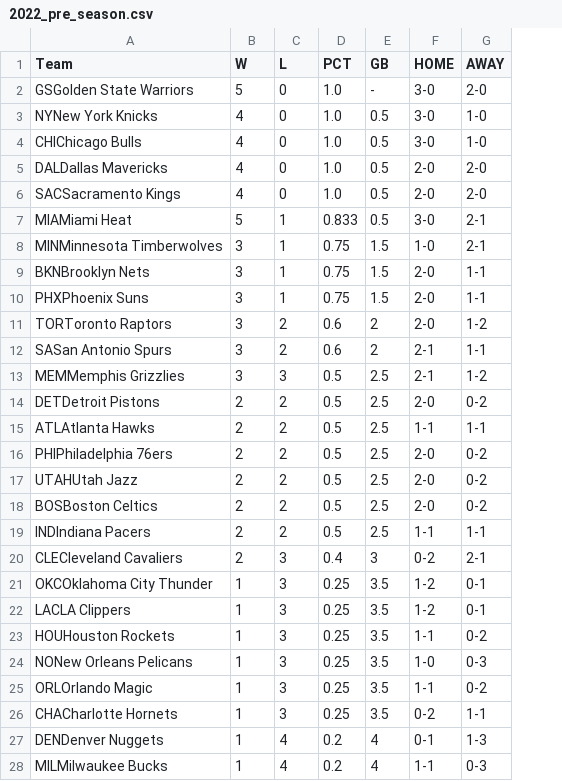
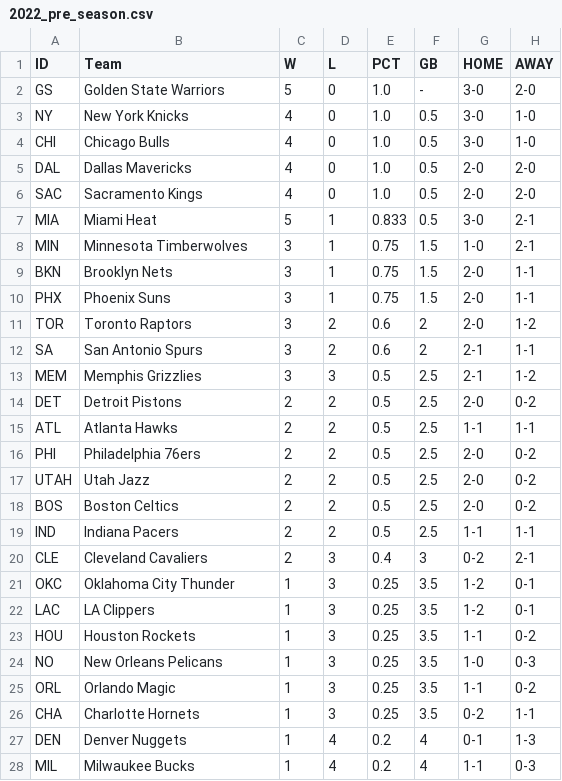
Before and after one commit to Blunt10K/NBA, a CSV file: team_standings/pre_season/2022_pre_season.csv, drawn as a sheet; only a part is shown; addresses are those after the commit; the diff covers the shown part only; the diff names each change by its address in the sheet, - before the commit and + after, or states it on an @@ line.

```diff
--- a/team_standings/pre_season/2022_pre_season.csv
+++ b/team_standings/pre_season/2022_pre_season.csv
+column A (ID), rows 2-28: GS | NY | CHI | DAL | SAC | MIA | MIN | BKN | PHX | TOR | SA | MEM | DET | ATL | PHI | UTAH | BOS | IND | CLE | OKC | LAC | HOU | NO | ORL | CHA | DEN | MIL
-B2 (Team): GSGolden State Warriors
+B2 (Team): Golden State Warriors
-B3 (Team): NYNew York Knicks
+B3 (Team): New York Knicks
-B4 (Team): CHIChicago Bulls
+B4 (Team): Chicago Bulls
-B5 (Team): DALDallas Mavericks
+B5 (Team): Dallas Mavericks
-B6 (Team): SACSacramento Kings
+B6 (Team): Sacramento Kings
-B7 (Team): MIAMiami Heat
+B7 (Team): Miami Heat
-B8 (Team): MINMinnesota Timberwolves
+B8 (Team): Minnesota Timberwolves
-B9 (Team): BKNBrooklyn Nets
+B9 (Team): Brooklyn Nets
-B10 (Team): PHXPhoenix Suns
+B10 (Team): Phoenix Suns
-B11 (Team): TORToronto Raptors
+B11 (Team): Toronto Raptors
-B12 (Team): SASan Antonio Spurs
+B12 (Team): San Antonio Spurs
-B13 (Team): MEMMemphis Grizzlies
+B13 (Team): Memphis Grizzlies
-B14 (Team): DETDetroit Pistons
+B14 (Team): Detroit Pistons
-B15 (Team): ATLAtlanta Hawks
+B15 (Team): Atlanta Hawks
-B16 (Team): PHIPhiladelphia 76ers
+B16 (Team): Philadelphia 76ers
-B17 (Team): UTAHUtah Jazz
+B17 (Team): Utah Jazz
-B18 (Team): BOSBoston Celtics
+B18 (Team): Boston Celtics
-B19 (Team): INDIndiana Pacers
+B19 (Team): Indiana Pacers
-B20 (Team): CLECleveland Cavaliers
+B20 (Team): Cleveland Cavaliers
-B21 (Team): OKCOklahoma City Thunder
+B21 (Team): Oklahoma City Thunder
-B22 (Team): LACLA Clippers
+B22 (Team): LA Clippers
-B23 (Team): HOUHouston Rockets
+B23 (Team): Houston Rockets
-B24 (Team): NONew Orleans Pelicans
+B24 (Team): New Orleans Pelicans
-B25 (Team): ORLOrlando Magic
+B25 (Team): Orlando Magic
-B26 (Team): CHACharlotte Hornets
+B26 (Team): Charlotte Hornets
-B27 (Team): DENDenver Nuggets
+B27 (Team): Denver Nuggets
-B28 (Team): MILMilwaukee Bucks
+B28 (Team): Milwaukee Bucks
```
Also changed, not shown: 3 edited cells elsewhere in this file, team_standings/pre_season/2021_pre_season.csv, team_standings/reg_season/2022_regular_season.csv, 5 other files.
